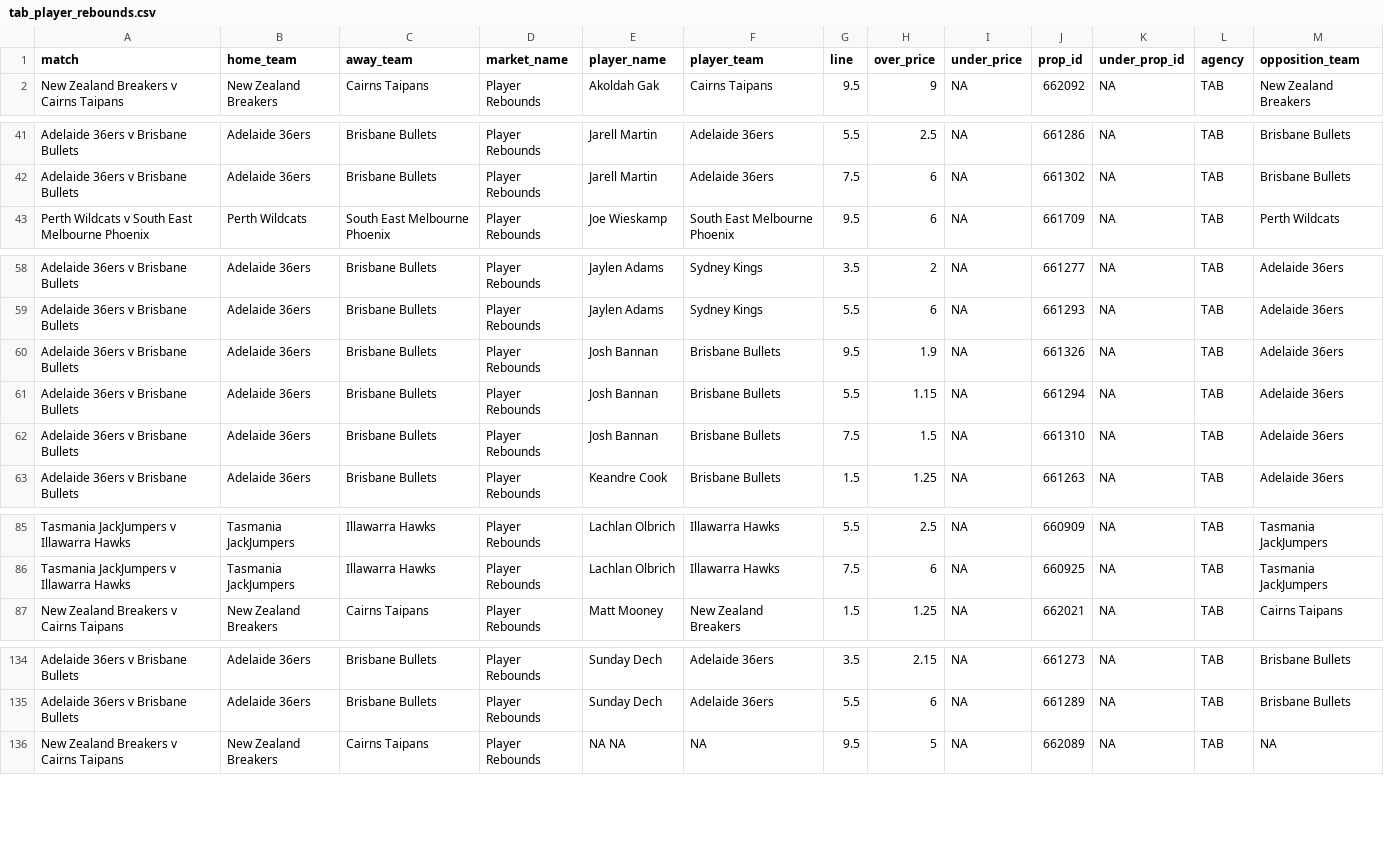
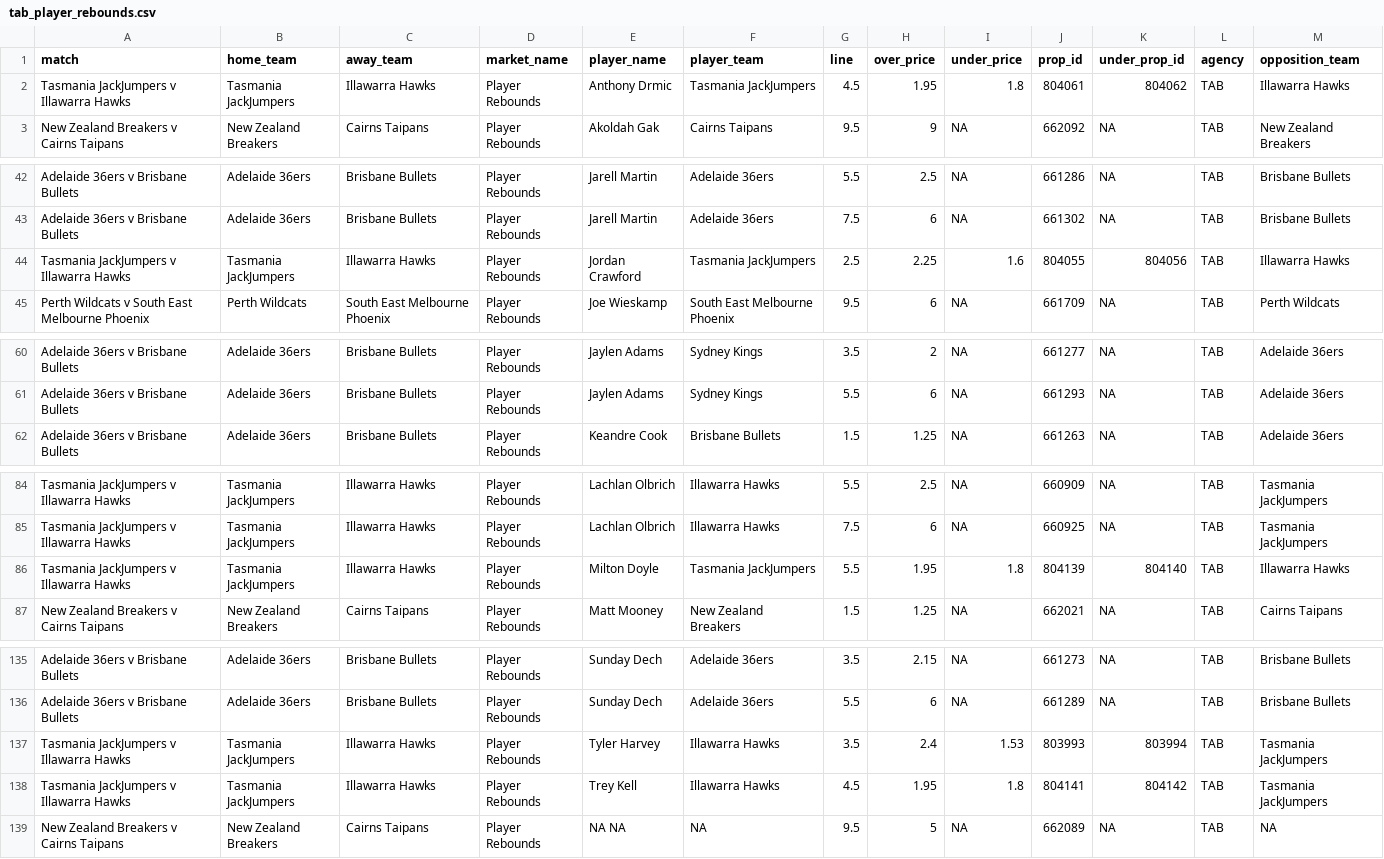
Before and after one commit to jamesbrown1417/NBL, a CSV file: Data/scraped_odds/tab_player_rebounds.csv, drawn as a sheet; only a part is shown, gaps mark what is left out; removed rows and columns are numbered as before the commit, all else as after; the diff covers the shown part only; the diff names each change by its address in the sheet, - before the commit and + after, or states it on an @@ line.

```diff
--- a/Data/scraped_odds/tab_player_rebounds.csv
+++ b/Data/scraped_odds/tab_player_rebounds.csv
+row 2: Tasmania JackJumpers v Illawarra Hawks | Tasmania JackJumpers | Illawarra Hawks | Player Rebounds | Anthony Drmic | Tasmania JackJumpers | 4.5 | 1.95 | 1.8 | 804061 | 804062 | TAB | Illawarra Hawks
+row 44: Tasmania JackJumpers v Illawarra Hawks | Tasmania JackJumpers | Illawarra Hawks | Player Rebounds | Jordan Crawford | Tasmania JackJumpers | 2.5 | 2.25 | 1.6 | 804055 | 804056 | TAB | Illawarra Hawks
-row 60: Adelaide 36ers v Brisbane Bullets | Adelaide 36ers | Brisbane Bullets | Player Rebounds | Josh Bannan | Brisbane Bullets | 9.5 | 1.9 | NA | 661326 | NA | TAB | Adelaide 36ers
-row 61: Adelaide 36ers v Brisbane Bullets | Adelaide 36ers | Brisbane Bullets | Player Rebounds | Josh Bannan | Brisbane Bullets | 5.5 | 1.15 | NA | 661294 | NA | TAB | Adelaide 36ers
-row 62: Adelaide 36ers v Brisbane Bullets | Adelaide 36ers | Brisbane Bullets | Player Rebounds | Josh Bannan | Brisbane Bullets | 7.5 | 1.5 | NA | 661310 | NA | TAB | Adelaide 36ers
+row 86: Tasmania JackJumpers v Illawarra Hawks | Tasmania JackJumpers | Illawarra Hawks | Player Rebounds | Milton Doyle | Tasmania JackJumpers | 5.5 | 1.95 | 1.8 | 804139 | 804140 | TAB | Illawarra Hawks
+row 137: Tasmania JackJumpers v Illawarra Hawks | Tasmania JackJumpers | Illawarra Hawks | Player Rebounds | Tyler Harvey | Illawarra Hawks | 3.5 | 2.4 | 1.53 | 803993 | 803994 | TAB | Tasmania JackJumpers
+row 138: Tasmania JackJumpers v Illawarra Hawks | Tasmania JackJumpers | Illawarra Hawks | Player Rebounds | Trey Kell | Illawarra Hawks | 4.5 | 1.95 | 1.8 | 804141 | 804142 | TAB | Tasmania JackJumpers
```
Also changed, not shown: 1 added row elsewhere in this file, Data/scraped_odds/betright_player_assists.csv, Data/scraped_odds/dabble_player_assists.csv, 29 other files.
